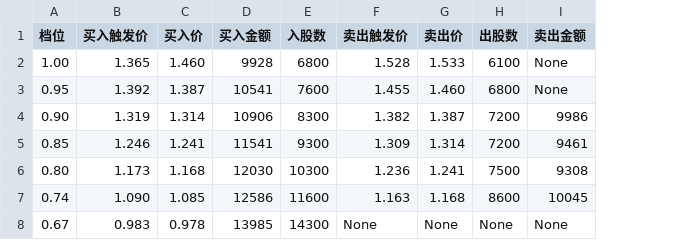
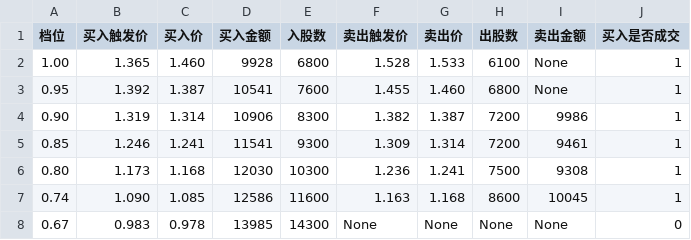
Before and after one commit to Wenqiang-Miao/wangge, a CSV file: data/159920_hengsheng-etf.csv, drawn as a sheet; the diff names each change by its address in the sheet, - before the commit and + after, or states it on an @@ line.

```diff
--- a/data/159920_hengsheng-etf.csv
+++ b/data/159920_hengsheng-etf.csv
+column J (买入是否成交), rows 2-8: 1 | 1 | 1 | 1 | 1 | 1 | 0
```
Also changed, not shown: data/159938_yiyao.csv, data/512880_zhengquan.csv, 4 other files.
